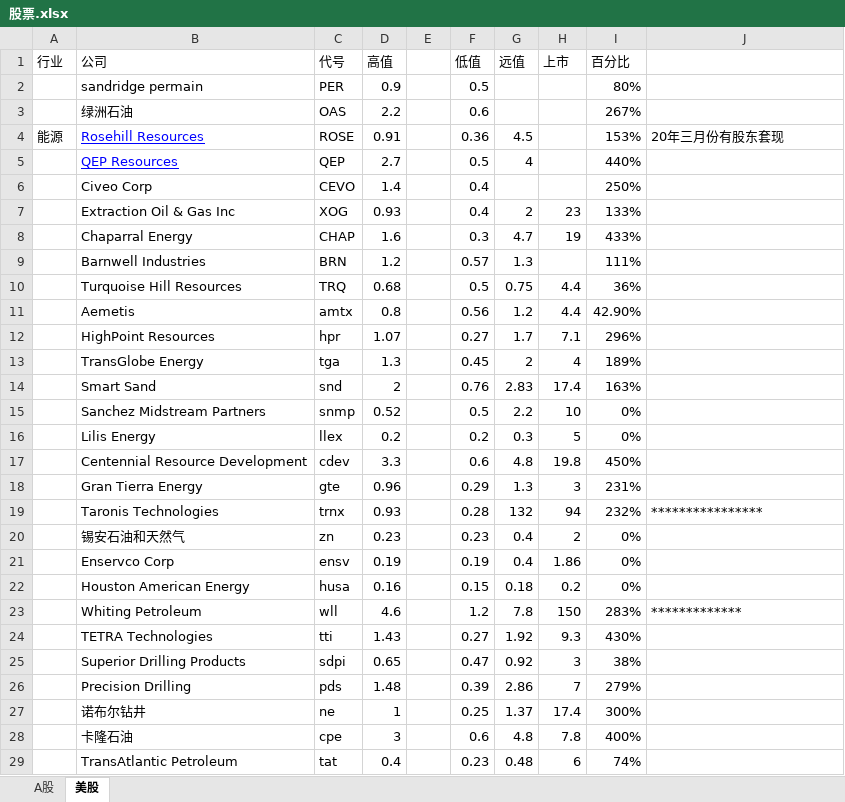
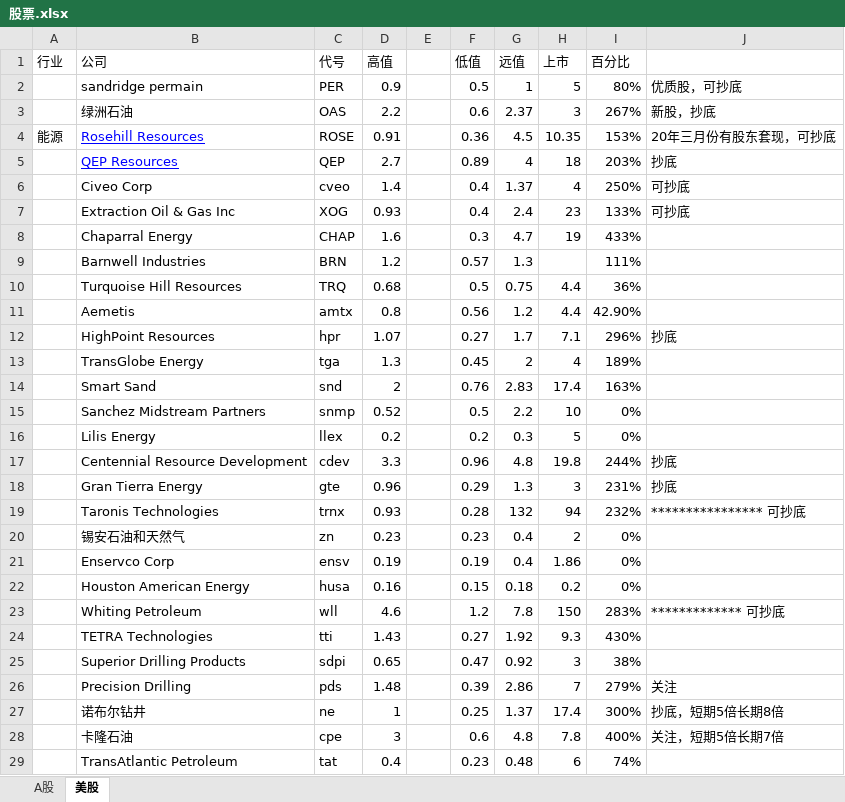
Before and after one commit to 1934312258/document, an Excel workbook: 股票.xlsx, sheet 美股, drawn as a sheet; only a part is shown; values as stored, in another font and other column widths than the file's, no borders; the diff covers the shown part only; the diff names each change by its address in the sheet, - before the commit and + after, or states it on an @@ line.

```diff
--- a/股票.xlsx (sheet 美股)
+++ b/股票.xlsx (sheet 美股)
-G2 (远值): (empty)
+G2 (远值): 1
-H2 (上市): (empty)
+H2 (上市): 5
-J2: (empty)
+J2: 优质股，可抄底
-G3 (远值): (empty)
+G3 (远值): 2.37
-H3 (上市): (empty)
+H3 (上市): 3
-J3: (empty)
+J3: 新股，抄底
-H4 (上市): (empty)
+H4 (上市): 10.35
-J4: 20年三月份有股东套现
+J4: 20年三月份有股东套现，可抄底
-F5 (低值): 0.5
+F5 (低值): 0.89
-H5 (上市): (empty)
+H5 (上市): 18
-I5 (百分比): 440%
+I5 (百分比): 203%
-J5: (empty)
+J5: 抄底
-C6 (代号): CEVO
+C6 (代号): cveo
-G6 (远值): (empty)
+G6 (远值): 1.37
-H6 (上市): (empty)
+H6 (上市): 4
-J6:J7: (empty)
+J6:J7: 可抄底
-G7 (远值): 2
+G7 (远值): 2.4
-J12: (empty)
+J12: 抄底
-F17 (低值): 0.6
+F17 (低值): 0.96
-I17 (百分比): 450%
+I17 (百分比): 244%
-J17:J18: (empty)
+J17:J18: 抄底
-J19: ****************
+J19: **************** 可抄底
-J23: *************
+J23: ************* 可抄底
-J26: (empty)
+J26: 关注
-J27: (empty)
+J27: 抄底，短期5倍长期8倍
-J28: (empty)
+J28: 关注，短期5倍长期7倍
```
Also changed, not shown: 15 added rows and 2 edited cells elsewhere in this sheet, sheet A股, 3 other files.
